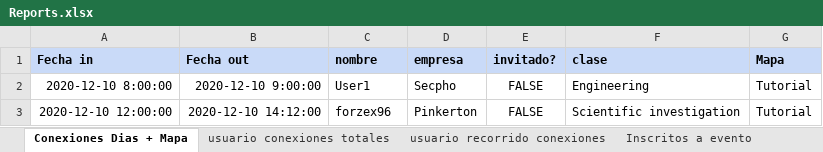
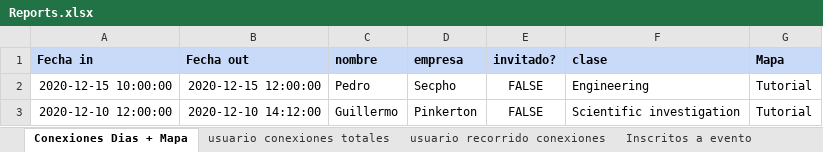
Before and after one commit to JavierCanalesV/Secpholand, an Excel workbook: MyProject2/Content/Excels/Reports.xlsx, sheet Conexiones Dias + Mapa, drawn as a sheet; values as stored, in another font and other column widths than the file's, no borders; the diff names each change by its address in the sheet, - before the commit and + after, or states it on an @@ line.

```diff
--- a/MyProject2/Content/Excels/Reports.xlsx (sheet Conexiones Dias + Mapa)
+++ b/MyProject2/Content/Excels/Reports.xlsx (sheet Conexiones Dias + Mapa)
-A2 (Fecha in): 2020-12-10 8:00:00
+A2 (Fecha in): 2020-12-15 10:00:00
-B2 (Fecha out): 2020-12-10 9:00:00
+B2 (Fecha out): 2020-12-15 12:00:00
-C2 (nombre): User1
+C2 (nombre): Pedro
-C3 (nombre): forzex96
+C3 (nombre): Guillermo
```
Also changed, not shown: sheet Listado de progresion, sheet Inscritos a evento, sheet usuario recorrido conexiones, sheet usuario conexiones totales, sheet informe interaccion stand, sheet informe interaccion, 1 other file.
